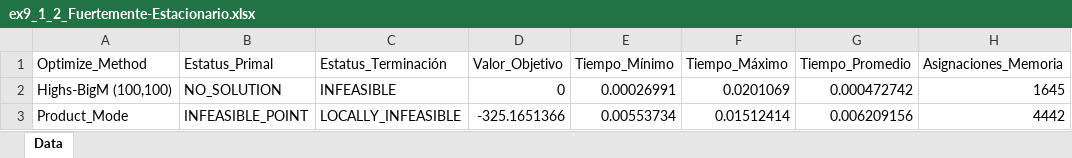
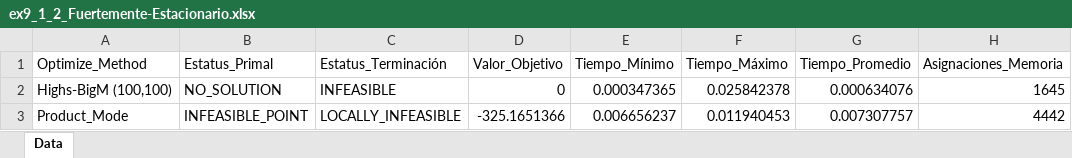
Before and after one commit to FVSB/Tesis, an Excel workbook: experiment/linear/ex9_1_2/compare/Fuertemente-Estacionario/ex9_1_2_Fuertemente-Estacionario.xlsx, sheet Data, drawn as a sheet; only a part is shown; values as stored, in another font and other column widths than the file's, no borders; the diff names each change by its address in the sheet, - before the commit and + after, or states it on an @@ line.

```diff
--- a/experiment/linear/ex9_1_2/compare/Fuertemente-Estacionario/ex9_1_2_Fuertemente-Estacionario.xlsx (sheet Data)
+++ b/experiment/linear/ex9_1_2/compare/Fuertemente-Estacionario/ex9_1_2_Fuertemente-Estacionario.xlsx (sheet Data)
-E2 (Tiempo_Mínimo): 0.00026991
+E2 (Tiempo_Mínimo): 0.000347365
-F2 (Tiempo_Máximo): 0.0201069
+F2 (Tiempo_Máximo): 0.025842378
-G2 (Tiempo_Promedio): 0.000472742
+G2 (Tiempo_Promedio): 0.000634076
-E3 (Tiempo_Mínimo): 0.00553734
+E3 (Tiempo_Mínimo): 0.006656237
-F3 (Tiempo_Máximo): 0.01512414
+F3 (Tiempo_Máximo): 0.011940453
-G3 (Tiempo_Promedio): 0.006209156
+G3 (Tiempo_Promedio): 0.007307757
```
Also changed, not shown: experiment/linear/ex9_1_2/compare/M-Estacionario/ex9_1_2_M-Estacionario.xlsx, experiment/linear/ex9_1_8/compare/C-Estacionario/ex9_1_8_C-Estacionario.xlsx, 34 other files.
